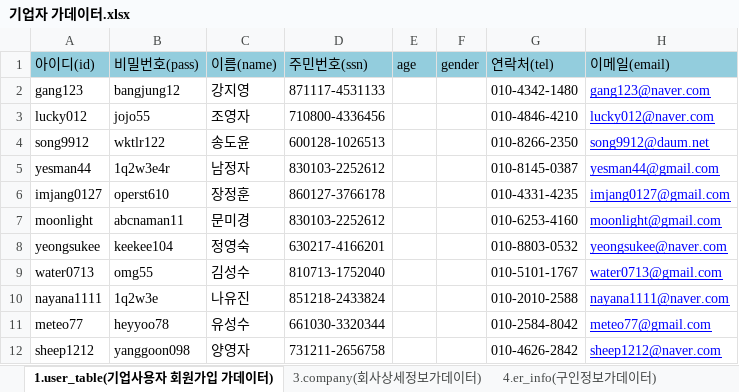
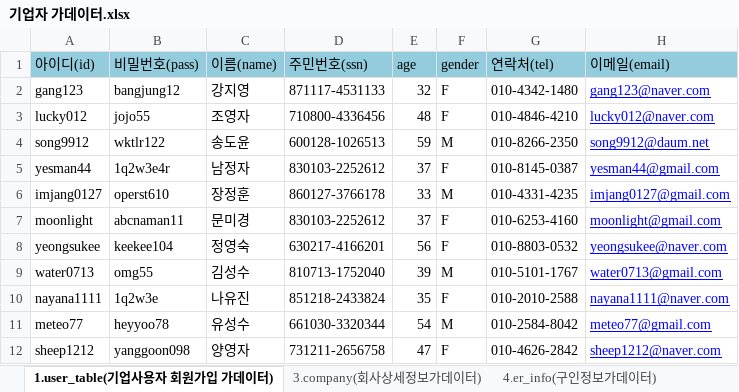
Before and after one commit to WABA82/1949, an Excel workbook: 03.개발/가데이터/기업자 가데이터.xlsx, sheet 1.user_table(기업사용자 회원가입 가데이터), drawn as a sheet; only a part is shown; values as stored, in another font and other column widths than the file's, no borders; the diff names each change by its address in the sheet, - before the commit and + after, or states it on an @@ line.

Commit message:
cm

```diff
--- a/03.개발/가데이터/기업자 가데이터.xlsx (sheet 1.user_table(기업사용자 회원가입 가데이터))
+++ b/03.개발/가데이터/기업자 가데이터.xlsx (sheet 1.user_table(기업사용자 회원가입 가데이터))
-E2 (age): (empty)
+E2 (age): 32
-F2:F3 (gender): (empty)
+F2:F3 (gender): F
-E3 (age): (empty)
+E3 (age): 48
-E4 (age): (empty)
+E4 (age): 59
-F4 (gender): (empty)
+F4 (gender): M
-E5 (age): (empty)
+E5 (age): 37
-F5 (gender): (empty)
+F5 (gender): F
-E6 (age): (empty)
+E6 (age): 33
-F6 (gender): (empty)
+F6 (gender): M
-E7 (age): (empty)
+E7 (age): 37
-F7:F8 (gender): (empty)
+F7:F8 (gender): F
-E8 (age): (empty)
+E8 (age): 56
-E9 (age): (empty)
+E9 (age): 39
-F9 (gender): (empty)
+F9 (gender): M
-E10 (age): (empty)
+E10 (age): 35
-F10 (gender): (empty)
+F10 (gender): F
-E11 (age): (empty)
+E11 (age): 54
-F11 (gender): (empty)
+F11 (gender): M
-E12 (age): (empty)
+E12 (age): 47
-F12 (gender): (empty)
+F12 (gender): F
```
